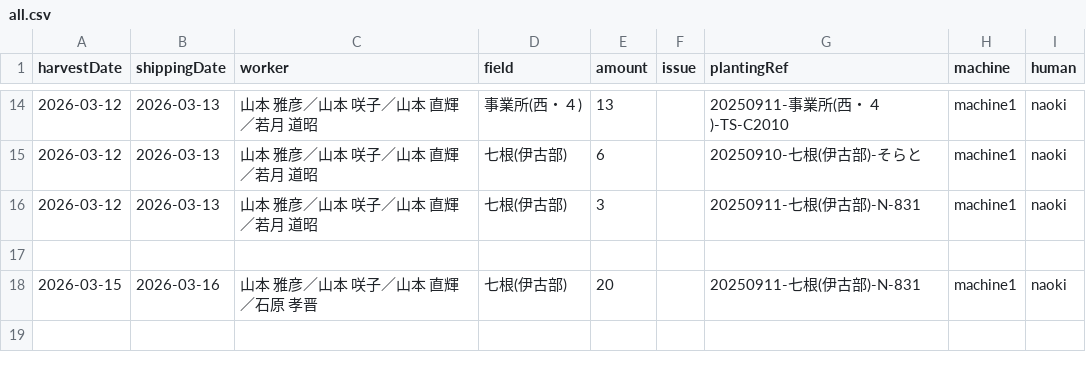
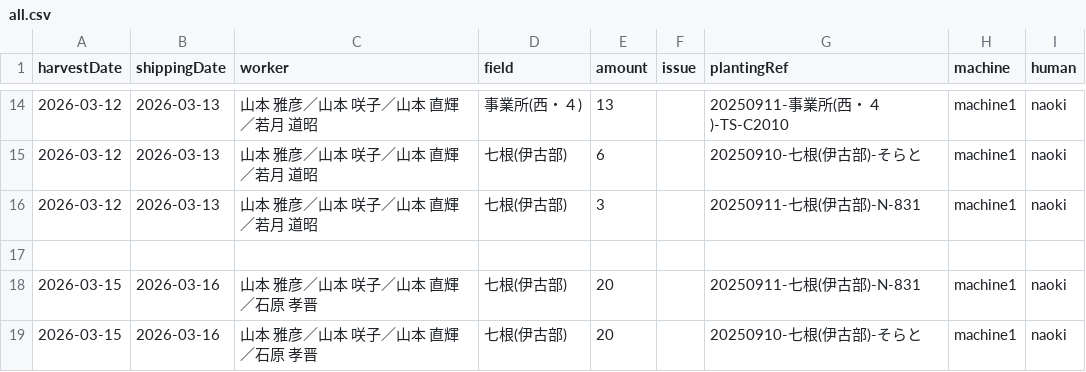
Before and after one commit to yamamoto-to-farm/yamamoto-farm-log, a CSV file: logs/harvest/all.csv, drawn as a sheet; only a part is shown, gaps mark what is left out; the diff names each change by its address in the sheet, - before the commit and + after, or states it on an @@ line.

```diff
--- a/logs/harvest/all.csv
+++ b/logs/harvest/all.csv
+row 19: 2026-03-15 | 2026-03-16 | 山本 雅彦／山本 咲子／山本 直輝／石原 孝晋 | 七根(伊古部) | 20 |  | 20250910-七根(伊古部)-そらと | machine1 | naoki
```
Also changed, not shown: 1 other file.
